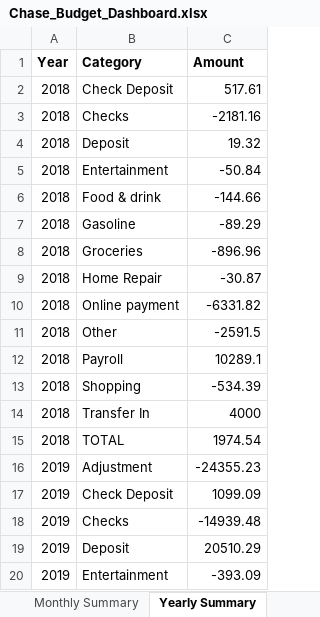
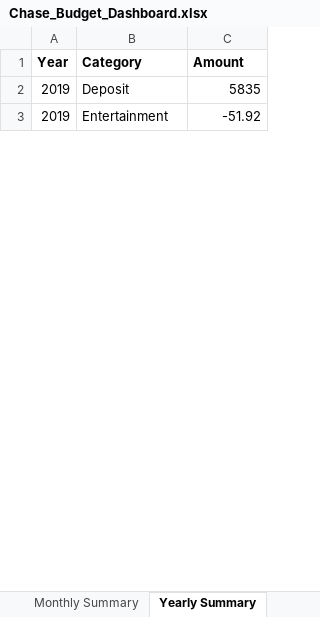
Before and after one commit to cjerickson3/text-to-excel, an Excel workbook: Chase_Budget_Dashboard.xlsx, sheet Yearly Summary, drawn as a sheet; only a part is shown; values as stored, in another font and other column widths than the file's, no borders; removed rows and columns are numbered as before the commit, all else as after; the diff covers the shown part only; the diff names each change by its address in the sheet, - before the commit and + after, or states it on an @@ line.

```diff
--- a/Chase_Budget_Dashboard.xlsx (sheet Yearly Summary)
+++ b/Chase_Budget_Dashboard.xlsx (sheet Yearly Summary)
-row 2: 2018 | Check Deposit | 517.61
-row 3: 2018 | Checks | -2181.16
-row 4: 2018 | Deposit | 19.32
-row 5: 2018 | Entertainment | -50.84
-row 6: 2018 | Food & drink | -144.66
-row 7: 2018 | Gasoline | -89.29
-row 8: 2018 | Groceries | -896.96
-row 9: 2018 | Home Repair | -30.87
-row 10: 2018 | Online payment | -6331.82
-row 11: 2018 | Other | -2591.5
-row 12: 2018 | Payroll | 10289.1
-row 13: 2018 | Shopping | -534.39
-row 14: 2018 | Transfer In | 4000
-row 15: 2018 | TOTAL | 1974.54
-row 16: 2019 | Adjustment | -24355.23
-row 17: 2019 | Check Deposit | 1099.09
-row 18: 2019 | Checks | -14939.48
-C2 (Amount): 20510.29
+C2 (Amount): 5835
-C3 (Amount): -393.09
+C3 (Amount): -51.92
```
Also changed, not shown: 5 removed rows and 9 edited cells elsewhere in this sheet, sheet All Transactions, sheet 2019, sheet Recon Detail (last run), sheet Balance Reconciliation, sheet Monthly Summary, sheet YOY Comparison, other sheet tabs, 15 other files.
